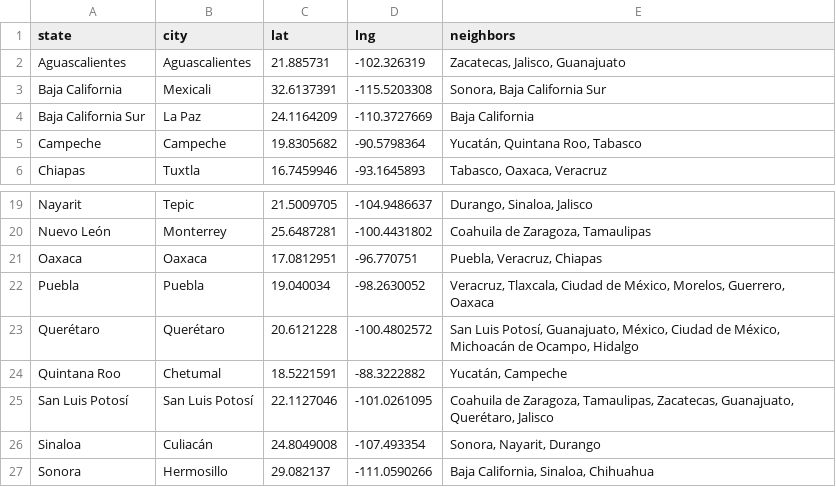
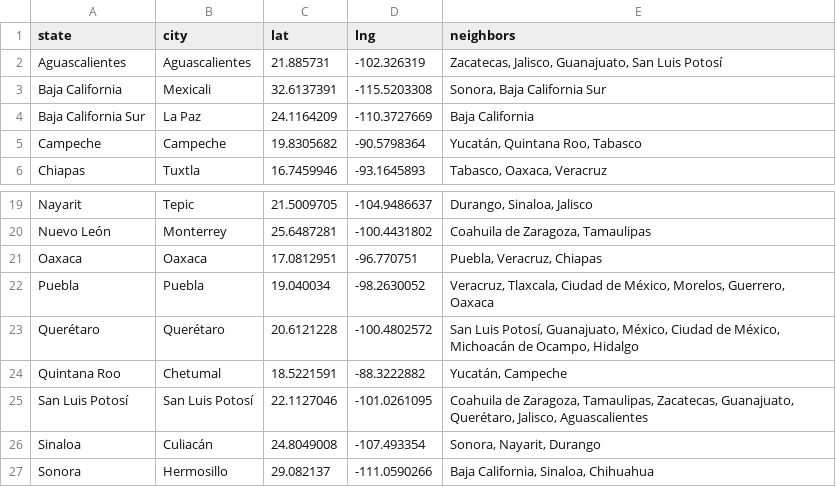
Before and after one commit to emilianohg/capitales-mexico, a CSV file: capitales.csv, drawn as a sheet; only a part is shown, gaps mark what is left out.

Commit message:
capitales

```diff
--- a/capitales.csv
+++ b/capitales.csv
@@ -1,3 +1,3 @@
 state,city,lat,lng,neighbors
-Aguascalientes,Aguascalientes,21.885731,-102.326319,"Zacatecas, Jalisco, Guanajuato"
+Aguascalientes,Aguascalientes,21.885731,-102.326319,"Zacatecas, Jalisco, Guanajuato, San Luis Potosí"
 Baja California,Mexicali,32.6137391,-115.5203308,"Sonora, Baja California Sur"
@@ -24,3 +24,3 @@ Querétaro,Querétaro,20.6121228,-100.4802572,"San Luis Potosí, Guanajuato, Mé
 Quintana Roo,Chetumal,18.5221591,-88.3222882,"Yucatán, Campeche"
-San Luis Potosí,San Luis Potosí,22.1127046,-101.0261095,"Coahuila de Zaragoza, Tamaulipas, Zacatecas, Guanajuato, Querétaro, Jalisco"
+San Luis Potosí,San Luis Potosí,22.1127046,-101.0261095,"Coahuila de Zaragoza, Tamaulipas, Zacatecas, Guanajuato, Querétaro, Jalisco, Aguascalientes"
 Sinaloa,Culiacán,24.8049008,-107.493354,"Sonora, Nayarit, Durango"
```
